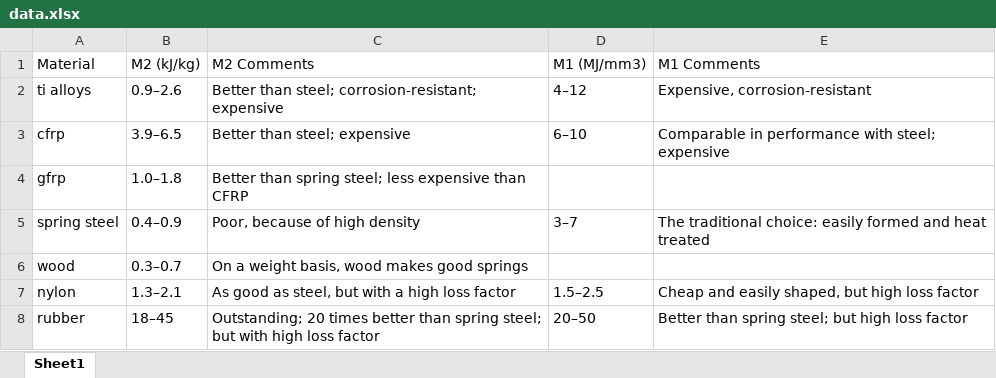
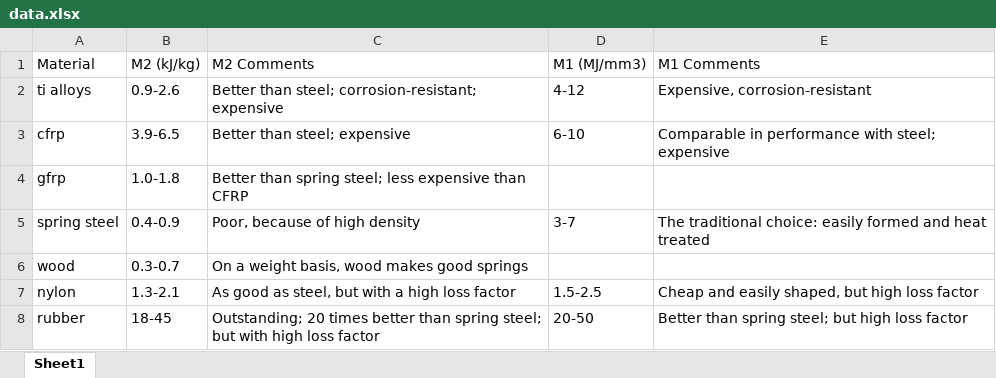
Before and after one commit to ashishsubedi/SearchingMaterialData, an Excel workbook: routes/data.xlsx, sheet Sheet1, drawn as a sheet; values as stored, in another font and other column widths than the file's, no borders; the diff names each change by its address in the sheet, - before the commit and + after, or states it on an @@ line.

```diff
--- a/routes/data.xlsx (sheet Sheet1)
+++ b/routes/data.xlsx (sheet Sheet1)
-B2: 0.9–2.6
+B2: 0.9-2.6
-D2: 4–12
+D2: 4-12
-B3: 3.9–6.5
+B3: 3.9-6.5
-D3: 6–10
+D3: 6-10
-B4: 1.0–1.8
+B4: 1.0-1.8
-B5: 0.4–0.9
+B5: 0.4-0.9
-D5: 3–7
+D5: 3-7
-B6: 0.3–0.7
+B6: 0.3-0.7
-B7: 1.3–2.1
+B7: 1.3-2.1
-D7: 1.5–2.5
+D7: 1.5-2.5
-B8: 18–45
+B8: 18-45
-D8: 20–50
+D8: 20-50
```
Also changed, not shown: 2 other files.
